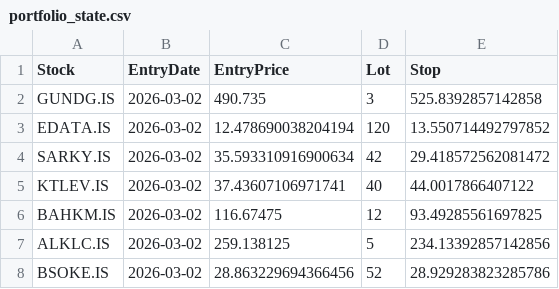
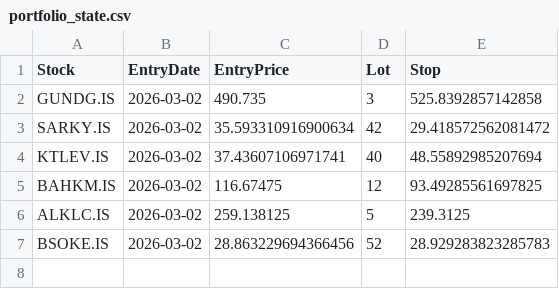
Before and after one commit to Yasar468/katilim-momentum-system, a CSV file: portfolio_state.csv, drawn as a sheet.

Commit message:
auto update portfolio_state.csv

```diff
--- a/portfolio_state.csv
+++ b/portfolio_state.csv
@@ -2,7 +2,6 @@ Stock,EntryDate,EntryPrice,Lot,Stop
 GUNDG.IS,2026-03-02,490.735,3,525.8392857142858
-EDATA.IS,2026-03-02,12.478690038204194,120,13.550714492797852
 SARKY.IS,2026-03-02,35.593310916900634,42,29.418572562081472
-KTLEV.IS,2026-03-02,37.43607106971741,40,44.0017866407122
+KTLEV.IS,2026-03-02,37.43607106971741,40,48.55892985207694
 BAHKM.IS,2026-03-02,116.67475,12,93.49285561697825
-ALKLC.IS,2026-03-02,259.138125,5,234.13392857142856
-BSOKE.IS,2026-03-02,28.863229694366456,52,28.929283823285786
+ALKLC.IS,2026-03-02,259.138125,5,239.3125
+BSOKE.IS,2026-03-02,28.863229694366456,52,28.929283823285783
```
